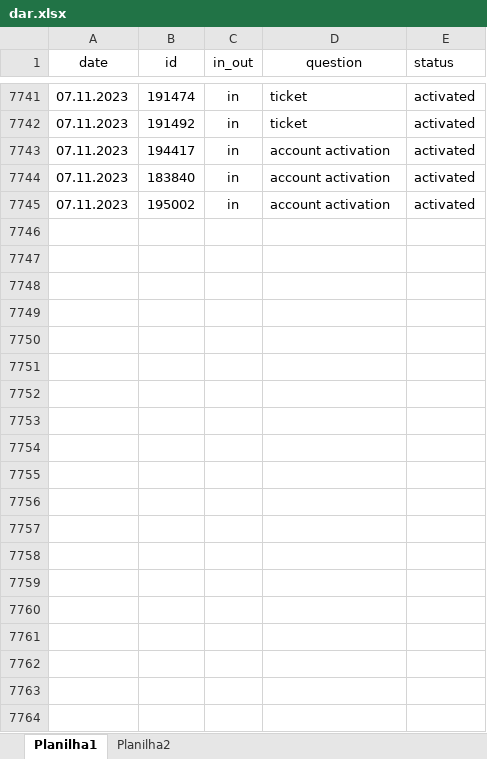
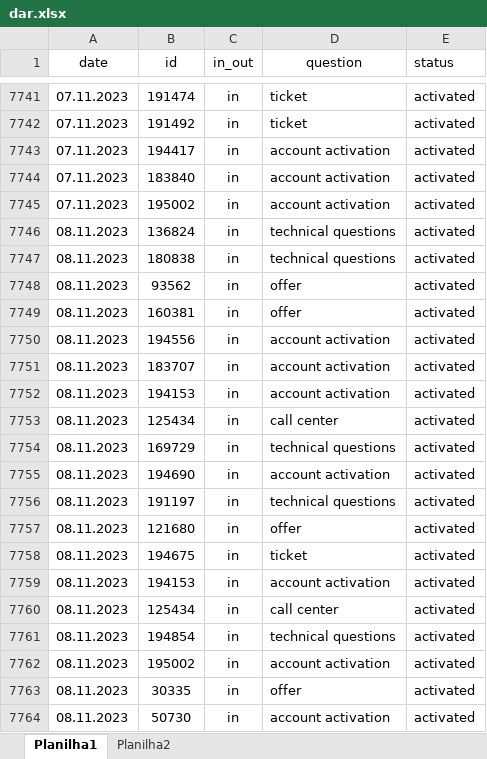
Before and after one commit to ustyuzhaninov01/affdashb, an Excel workbook: reports/dar.xlsx, sheet Planilha1, drawn as a sheet; only a part is shown, gaps mark what is left out; values as stored, in another font and other column widths than the file's, no borders; the diff covers the shown part only; the diff names each change by its address in the sheet, - before the commit and + after, or states it on an @@ line.

```diff
--- a/reports/dar.xlsx (sheet Planilha1)
+++ b/reports/dar.xlsx (sheet Planilha1)
+row 7746: 08.11.2023 | 136824 | in | technical questions | activated
+row 7747: 08.11.2023 | 180838 | in | technical questions | activated
+row 7748: 08.11.2023 | 93562 | in | offer | activated
+row 7749: 08.11.2023 | 160381 | in | offer | activated
+row 7750: 08.11.2023 | 194556 | in | account activation | activated
+row 7751: 08.11.2023 | 183707 | in | account activation | activated
+row 7752: 08.11.2023 | 194153 | in | account activation | activated
+row 7753: 08.11.2023 | 125434 | in | call center | activated
+row 7754: 08.11.2023 | 169729 | in | technical questions | activated
+row 7755: 08.11.2023 | 194690 | in | account activation | activated
+row 7756: 08.11.2023 | 191197 | in | technical questions | activated
+row 7757: 08.11.2023 | 121680 | in | offer | activated
+row 7758: 08.11.2023 | 194675 | in | ticket | activated
+row 7759: 08.11.2023 | 194153 | in | account activation | activated
+row 7760: 08.11.2023 | 125434 | in | call center | activated
+row 7761: 08.11.2023 | 194854 | in | technical questions | activated
+row 7762: 08.11.2023 | 195002 | in | account activation | activated
+row 7763: 08.11.2023 | 30335 | in | offer | activated
+row 7764: 08.11.2023 | 50730 | in | account activation | activated
```
Also changed, not shown: 45 added rows elsewhere in this sheet, 2 other files.
